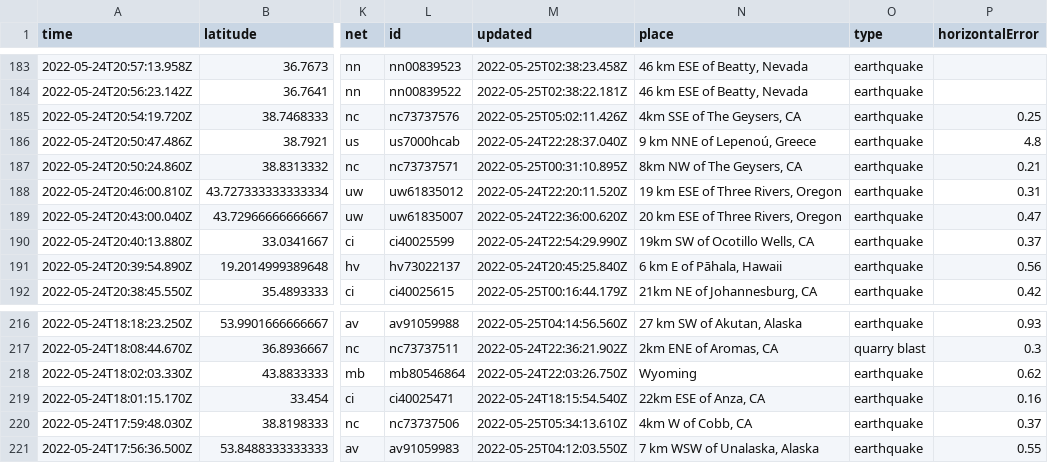
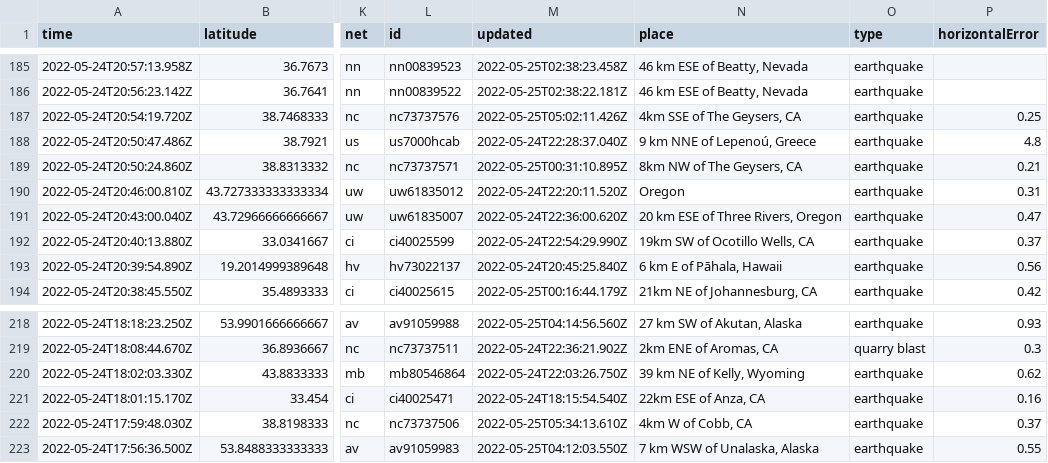
Before and after one commit to rthomasgannett/data-reporter-robot, a CSV file: usgs_current.csv, drawn as a sheet; only a part is shown, gaps mark what is left out; addresses are those after the commit; the diff covers the shown part only; the diff names each change by its address in the sheet, - before the commit and + after, or states it on an @@ line.

```diff
--- a/usgs_current.csv
+++ b/usgs_current.csv
-N190 (place): 19 km ESE of Three Rivers, Oregon
+N190 (place): Oregon
-N220 (place): Wyoming
+N220 (place): 39 km NE of Kelly, Wyoming
```
Also changed, not shown: 3 added rows, 4 removed rows and 2 edited cells elsewhere in this file.
